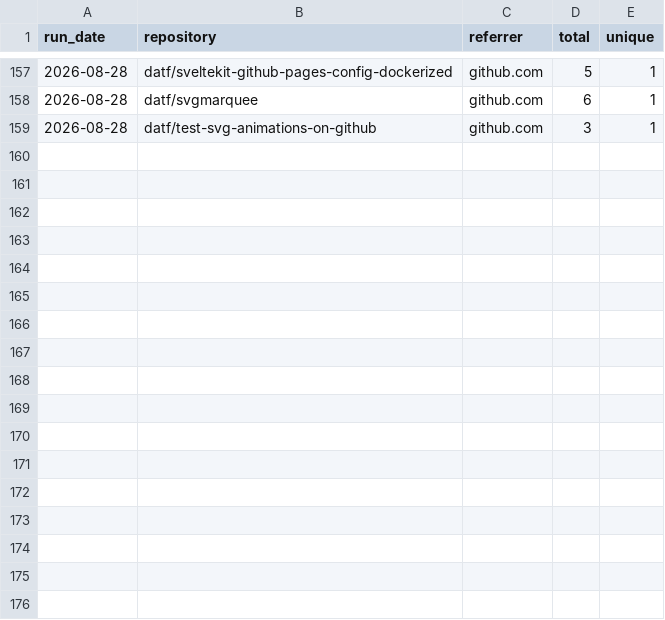
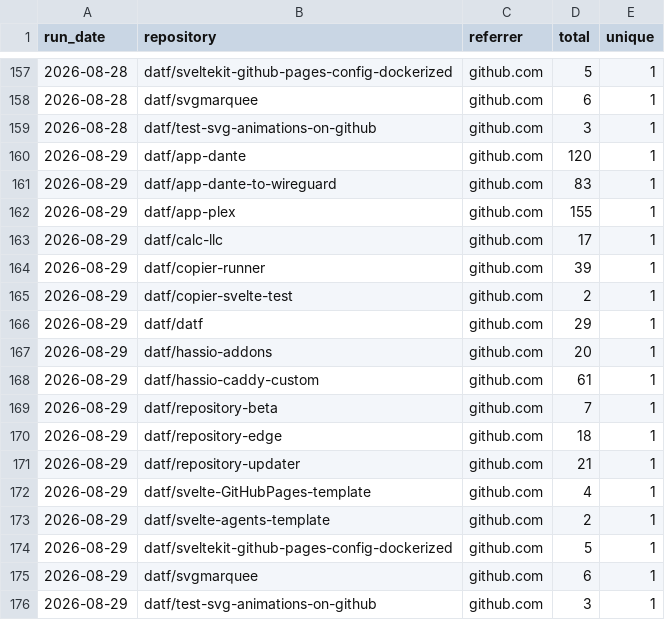
Before and after one commit to datf/datf, a CSV file: data/github_referrers.csv, drawn as a sheet; only a part is shown, gaps mark what is left out; the diff names each change by its address in the sheet, - before the commit and + after, or states it on an @@ line.

```diff
--- a/data/github_referrers.csv
+++ b/data/github_referrers.csv
+row 160: 2026-08-29 | datf/app-dante | github.com | 120 | 1
+row 161: 2026-08-29 | datf/app-dante-to-wireguard | github.com | 83 | 1
+row 162: 2026-08-29 | datf/app-plex | github.com | 155 | 1
+row 163: 2026-08-29 | datf/calc-llc | github.com | 17 | 1
+row 164: 2026-08-29 | datf/copier-runner | github.com | 39 | 1
+row 165: 2026-08-29 | datf/copier-svelte-test | github.com | 2 | 1
+row 166: 2026-08-29 | datf/datf | github.com | 29 | 1
+row 167: 2026-08-29 | datf/hassio-addons | github.com | 20 | 1
+row 168: 2026-08-29 | datf/hassio-caddy-custom | github.com | 61 | 1
+row 169: 2026-08-29 | datf/repository-beta | github.com | 7 | 1
+row 170: 2026-08-29 | datf/repository-edge | github.com | 18 | 1
+row 171: 2026-08-29 | datf/repository-updater | github.com | 21 | 1
+row 172: 2026-08-29 | datf/svelte-GitHubPages-template | github.com | 4 | 1
+row 173: 2026-08-29 | datf/svelte-agents-template | github.com | 2 | 1
+row 174: 2026-08-29 | datf/sveltekit-github-pages-config-dockerized | github.com | 5 | 1
+row 175: 2026-08-29 | datf/svgmarquee | github.com | 6 | 1
+row 176: 2026-08-29 | datf/test-svg-animations-on-github | github.com | 3 | 1
```
Also changed, not shown: 1 other file.
